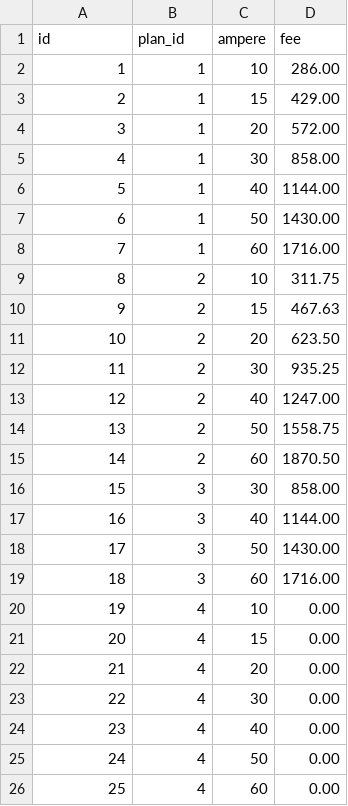
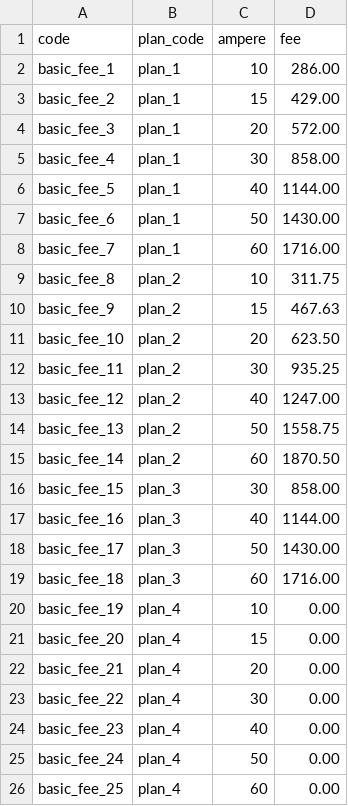
Before and after one commit to shigenius/enechange-coding-challenge, a CSV file: serverside_challenge_2/challenge/db/seeds/basic_fees.csv, drawn as a sheet.

```diff
--- a/serverside_challenge_2/challenge/db/seeds/basic_fees.csv
+++ b/serverside_challenge_2/challenge/db/seeds/basic_fees.csv
@@ -1,26 +1,26 @@
-id,plan_id,ampere,fee
-1,1,10,286.00
-2,1,15,429.00
-3,1,20,572.00
-4,1,30,858.00
-5,1,40,1144.00
-6,1,50,1430.00
-7,1,60,1716.00
-8,2,10,311.75
-9,2,15,467.63
-10,2,20,623.50
-11,2,30,935.25
-12,2,40,1247.00
-13,2,50,1558.75
-14,2,60,1870.50
-15,3,30,858.00
-16,3,40,1144.00
-17,3,50,1430.00
-18,3,60,1716.00
-19,4,10,0.00
-20,4,15,0.00
-21,4,20,0.00
-22,4,30,0.00
-23,4,40,0.00
-24,4,50,0.00
-25,4,60,0.00
+code,plan_code,ampere,fee
+basic_fee_1,plan_1,10,286.00
+basic_fee_2,plan_1,15,429.00
+basic_fee_3,plan_1,20,572.00
+basic_fee_4,plan_1,30,858.00
+basic_fee_5,plan_1,40,1144.00
+basic_fee_6,plan_1,50,1430.00
+basic_fee_7,plan_1,60,1716.00
+basic_fee_8,plan_2,10,311.75
+basic_fee_9,plan_2,15,467.63
+basic_fee_10,plan_2,20,623.50
+basic_fee_11,plan_2,30,935.25
+basic_fee_12,plan_2,40,1247.00
+basic_fee_13,plan_2,50,1558.75
+basic_fee_14,plan_2,60,1870.50
+basic_fee_15,plan_3,30,858.00
+basic_fee_16,plan_3,40,1144.00
+basic_fee_17,plan_3,50,1430.00
+basic_fee_18,plan_3,60,1716.00
+basic_fee_19,plan_4,10,0.00
+basic_fee_20,plan_4,15,0.00
+basic_fee_21,plan_4,20,0.00
+basic_fee_22,plan_4,30,0.00
+basic_fee_23,plan_4,40,0.00
+basic_fee_24,plan_4,50,0.00
+basic_fee_25,plan_4,60,0.00
```
Also changed, not shown: serverside_challenge_2/challenge/db/seeds/usage_charges.csv, 20 other files.
